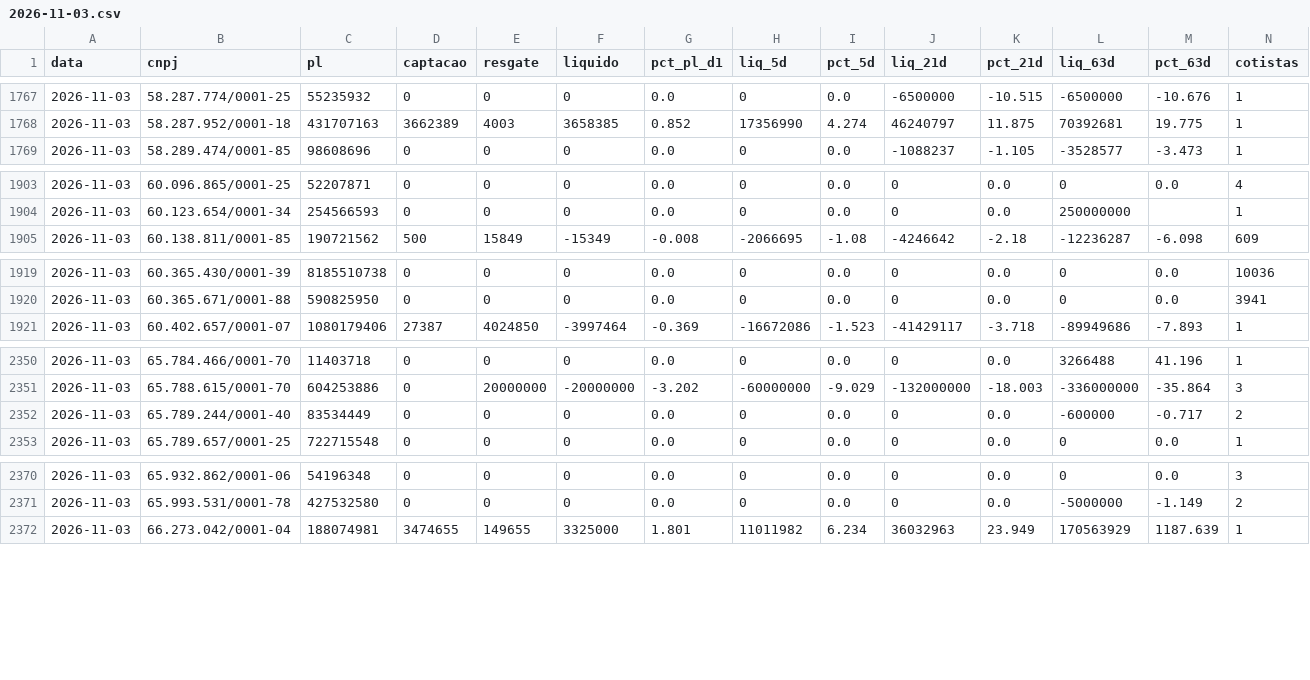
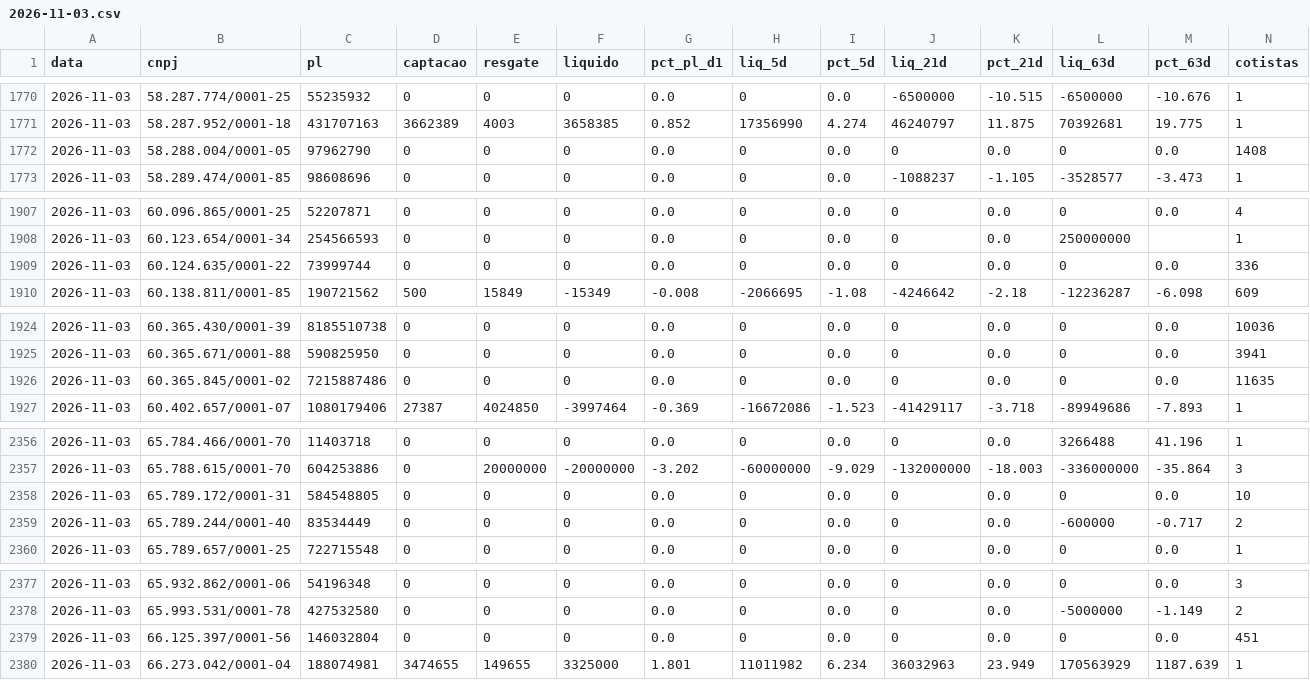
Before and after one commit to rodoso-mcamargo/originacao, a CSV file: dados/fluxo_fundos/2026-11-03.csv, drawn as a sheet; only a part is shown, gaps mark what is left out; rows hold the shown columns only; the diff covers the shown part only; the diff names each change by its address in the sheet, - before the commit and + after, or states it on an @@ line.

```diff
--- a/dados/fluxo_fundos/2026-11-03.csv
+++ b/dados/fluxo_fundos/2026-11-03.csv
+row 1772: 2026-11-03 | 58.288.004/0001-05 | 97962790 | 0 | 0 | 0 | 0.0 | 0 | 0.0 | 0 | 0.0 | 0 | 0.0 | 1408
+row 1909: 2026-11-03 | 60.124.635/0001-22 | 73999744 | 0 | 0 | 0 | 0.0 | 0 | 0.0 | 0 | 0.0 | 0 | 0.0 | 336
+row 1926: 2026-11-03 | 60.365.845/0001-02 | 7215887486 | 0 | 0 | 0 | 0.0 | 0 | 0.0 | 0 | 0.0 | 0 | 0.0 | 11635
+row 2358: 2026-11-03 | 65.789.172/0001-31 | 584548805 | 0 | 0 | 0 | 0.0 | 0 | 0.0 | 0 | 0.0 | 0 | 0.0 | 10
+row 2379: 2026-11-03 | 66.125.397/0001-56 | 146032804 | 0 | 0 | 0 | 0.0 | 0 | 0.0 | 0 | 0.0 | 0 | 0.0 | 451
```
Also changed, not shown: 7 added rows and 1 removed row elsewhere in this file, dados/fluxo_fundos/2026-11-04.csv, dados/fluxo_fundos/2026-11-11.csv, 34 other files.
